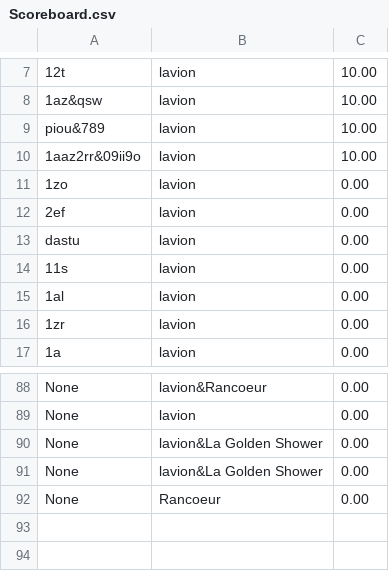
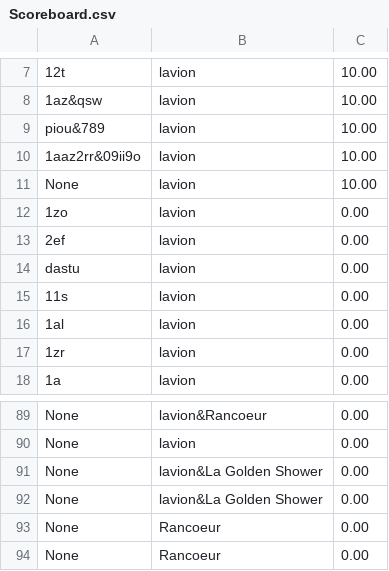
Before and after one commit to EstebanFernandes/piouuu, a CSV file: xptdr/res/data/Scoreboard.csv, drawn as a sheet; only a part is shown, gaps mark what is left out; the diff names each change by its address in the sheet, - before the commit and + after, or states it on an @@ line.

```diff
--- a/xptdr/res/data/Scoreboard.csv
+++ b/xptdr/res/data/Scoreboard.csv
+row 11: None | lavion | 10.00
+row 93: None | Rancoeur | 0.00
```
Also changed, not shown: 14 other files.
